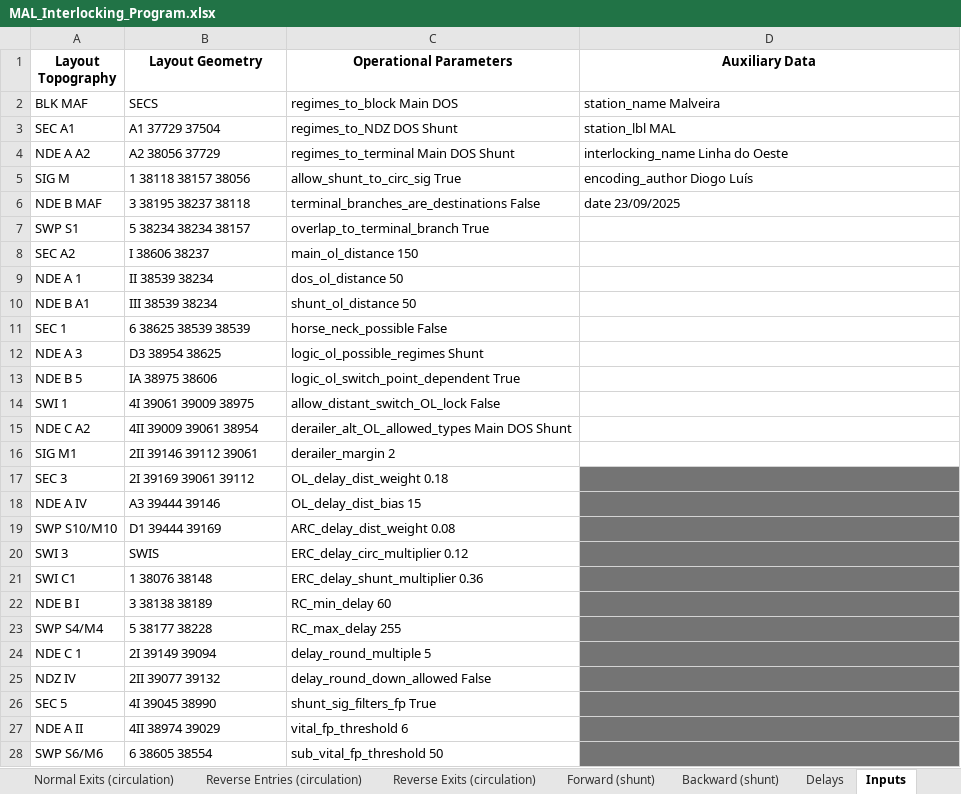
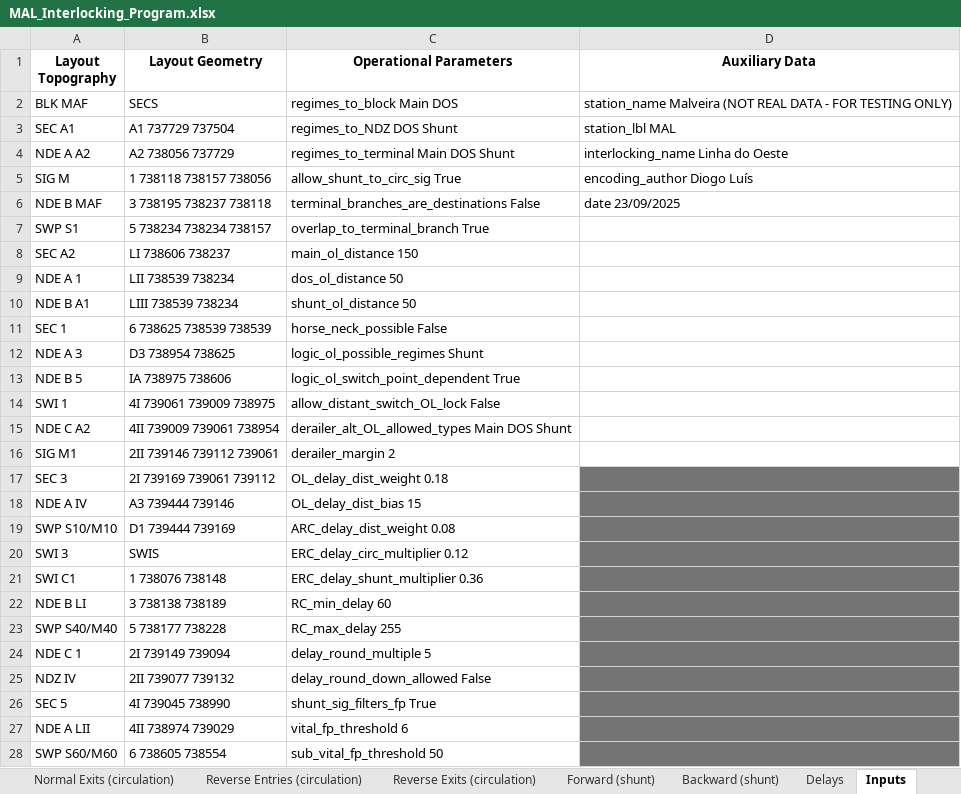
Before and after one commit to 7diogo-luis/ZIRCON, an Excel workbook: stations/output/MAL_Interlocking_Program.xlsx, sheet Inputs, drawn as a sheet; only a part is shown; values as stored, in another font and other column widths than the file's, no borders; the diff covers the shown part only; the diff names each change by its address in the sheet, - before the commit and + after, or states it on an @@ line.

Commit message:
bug fix and new station added for testing
bug: sections with more than one switch interfacing with more than one NDZ would crash the program

```diff
--- a/stations/output/MAL_Interlocking_Program.xlsx (sheet Inputs)
+++ b/stations/output/MAL_Interlocking_Program.xlsx (sheet Inputs)
-D2 (Auxiliary Data): station_name Malveira
+D2 (Auxiliary Data): station_name Malveira (NOT REAL DATA - FOR TESTING ONLY)
-B3 (Layout Geometry): A1 37729 37504
+B3 (Layout Geometry): A1 737729 737504
-B4 (Layout Geometry): A2 38056 37729
+B4 (Layout Geometry): A2 738056 737729
-B5 (Layout Geometry): 1 38118 38157 38056
+B5 (Layout Geometry): 1 738118 738157 738056
-B6 (Layout Geometry): 3 38195 38237 38118
+B6 (Layout Geometry): 3 738195 738237 738118
-B7 (Layout Geometry): 5 38234 38234 38157
+B7 (Layout Geometry): 5 738234 738234 738157
-B8 (Layout Geometry): I 38606 38237
+B8 (Layout Geometry): LI 738606 738237
-B9 (Layout Geometry): II 38539 38234
+B9 (Layout Geometry): LII 738539 738234
-B10 (Layout Geometry): III 38539 38234
+B10 (Layout Geometry): LIII 738539 738234
-B11 (Layout Geometry): 6 38625 38539 38539
+B11 (Layout Geometry): 6 738625 738539 738539
-B12 (Layout Geometry): D3 38954 38625
+B12 (Layout Geometry): D3 738954 738625
-B13 (Layout Geometry): IA 38975 38606
+B13 (Layout Geometry): IA 738975 738606
-B14 (Layout Geometry): 4I 39061 39009 38975
+B14 (Layout Geometry): 4I 739061 739009 738975
-B15 (Layout Geometry): 4II 39009 39061 38954
+B15 (Layout Geometry): 4II 739009 739061 738954
-B16 (Layout Geometry): 2II 39146 39112 39061
+B16 (Layout Geometry): 2II 739146 739112 739061
-B17 (Layout Geometry): 2I 39169 39061 39112
+B17 (Layout Geometry): 2I 739169 739061 739112
-B18 (Layout Geometry): A3 39444 39146
+B18 (Layout Geometry): A3 739444 739146
-B19 (Layout Geometry): D1 39444 39169
+B19 (Layout Geometry): D1 739444 739169
-B21 (Layout Geometry): 1 38076 38148
+B21 (Layout Geometry): 1 738076 738148
-A22 (Layout Topography): NDE B I
+A22 (Layout Topography): NDE B LI
-B22 (Layout Geometry): 3 38138 38189
+B22 (Layout Geometry): 3 738138 738189
-A23 (Layout Topography): SWP S4/M4
+A23 (Layout Topography): SWP S40/M40
-B23 (Layout Geometry): 5 38177 38228
+B23 (Layout Geometry): 5 738177 738228
-B24 (Layout Geometry): 2I 39149 39094
+B24 (Layout Geometry): 2I 739149 739094
-B25 (Layout Geometry): 2II 39077 39132
+B25 (Layout Geometry): 2II 739077 739132
-B26 (Layout Geometry): 4I 39045 38990
+B26 (Layout Geometry): 4I 739045 738990
-A27 (Layout Topography): NDE A II
+A27 (Layout Topography): NDE A LII
-B27 (Layout Geometry): 4II 38974 39029
+B27 (Layout Geometry): 4II 738974 739029
-A28 (Layout Topography): SWP S6/M6
+A28 (Layout Topography): SWP S60/M60
-B28 (Layout Geometry): 6 38605 38554
+B28 (Layout Geometry): 6 738605 738554
```
Also changed, not shown: 25 edited cells elsewhere in this sheet, sheet Normal Entries (circulation), sheet Normal Exits (circulation), sheet Reverse Entries (circulation), sheet Forward (shunt), sheet Delays, sheet Backward (shunt), 2 more sheets, stations/output/CIS_Interlocking_Program.xlsx, stations/output/MAF_Interlocking_Program.xlsx, 37 other files.
